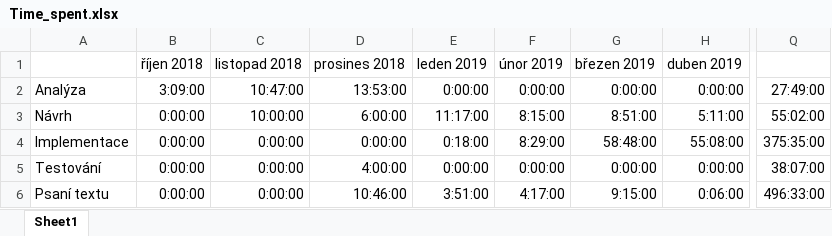
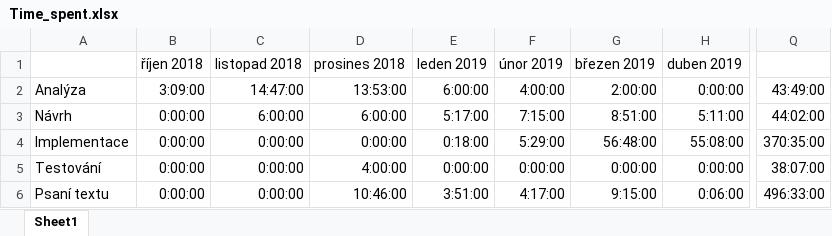
Before and after one commit to oldamalec/master-thesis, an Excel workbook: png/time/Time_spent.xlsx, sheet Sheet1, drawn as a sheet; only a part is shown, gaps mark what is left out; values as stored, in another font and other column widths than the file's, no borders; charts and pictures not drawn; the diff names each change by its address in the sheet, - before the commit and + after, or states it on an @@ line.

Commit message:
Add missing testing output, fix diagrams and time chart

```diff
--- a/png/time/Time_spent.xlsx (sheet Sheet1)
+++ b/png/time/Time_spent.xlsx (sheet Sheet1)
-C2 (listopad 2018): 10:47:00
+C2 (listopad 2018): 14:47:00
-E2 (leden 2019): 0:00:00
+E2 (leden 2019): 6:00:00
-F2 (únor 2019): 0:00:00
+F2 (únor 2019): 4:00:00
-G2 (březen 2019): 0:00:00
+G2 (březen 2019): 2:00:00
-Q2: 27:49:00
+Q2: 43:49:00
-C3 (listopad 2018): 10:00:00
+C3 (listopad 2018): 6:00:00
-E3 (leden 2019): 11:17:00
+E3 (leden 2019): 5:17:00
-F3 (únor 2019): 8:15:00
+F3 (únor 2019): 7:15:00
-Q3: 55:02:00
+Q3: 44:02:00
-F4 (únor 2019): 8:29:00
+F4 (únor 2019): 5:29:00
-G4 (březen 2019): 58:48:00
+G4 (březen 2019): 56:48:00
-Q4: 375:35:00
+Q4: 370:35:00
```
Also changed, not shown: charts or pictures, 5 other files.
